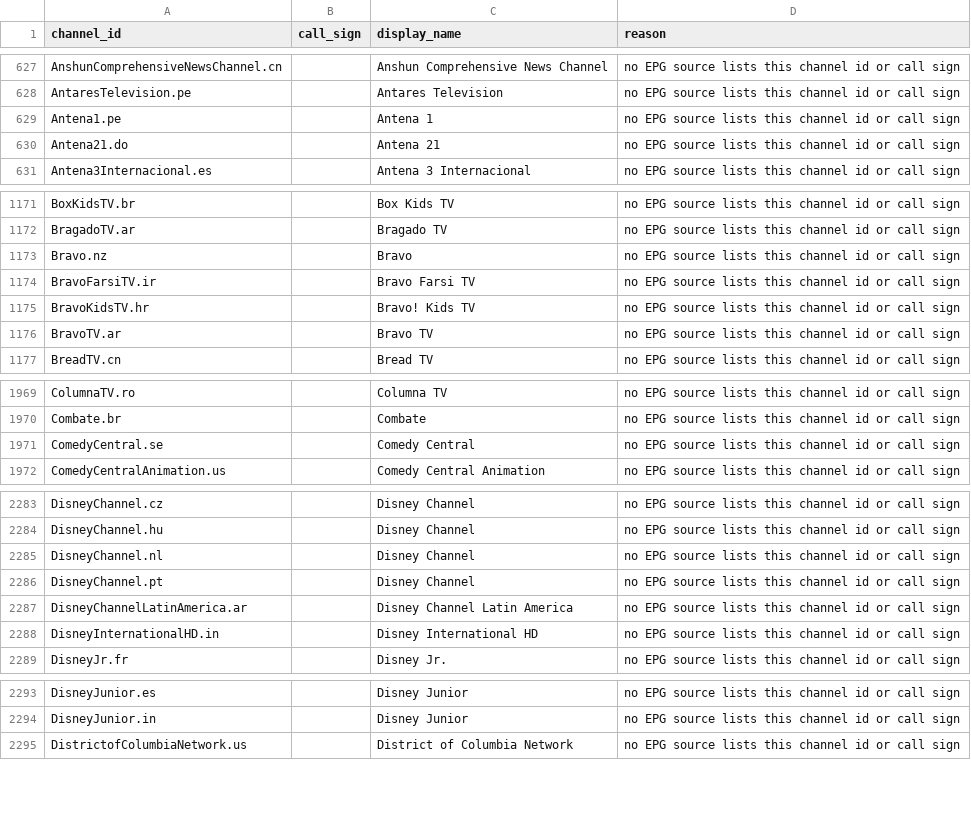
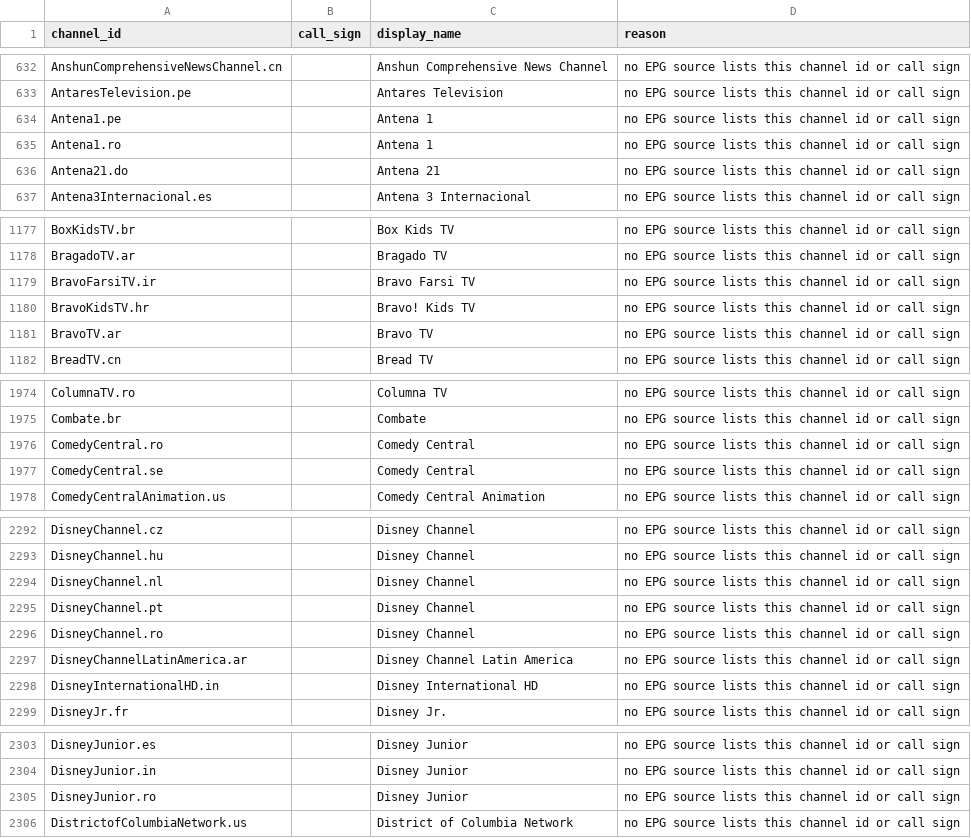
Before and after one commit to 7000premiumchannels/android-tv-guru-playlists, a CSV file: reports/epg-unmatched.csv, drawn as a sheet; only a part is shown, gaps mark what is left out; removed rows and columns are numbered as before the commit, all else as after; the diff covers the shown part only; the diff names each change by its address in the sheet, - before the commit and + after, or states it on an @@ line.

```diff
--- a/reports/epg-unmatched.csv
+++ b/reports/epg-unmatched.csv
+row 635: Antena1.ro |  | Antena 1 | no EPG source lists this channel id or call sign
-row 1173: Bravo.nz |  | Bravo | no EPG source lists this channel id or call sign
+row 1976: ComedyCentral.ro |  | Comedy Central | no EPG source lists this channel id or call sign
+row 2296: DisneyChannel.ro |  | Disney Channel | no EPG source lists this channel id or call sign
+row 2305: DisneyJunior.ro |  | Disney Junior | no EPG source lists this channel id or call sign
```
Also changed, not shown: 25 added rows and 3 removed rows elsewhere in this file, 4 other files.
